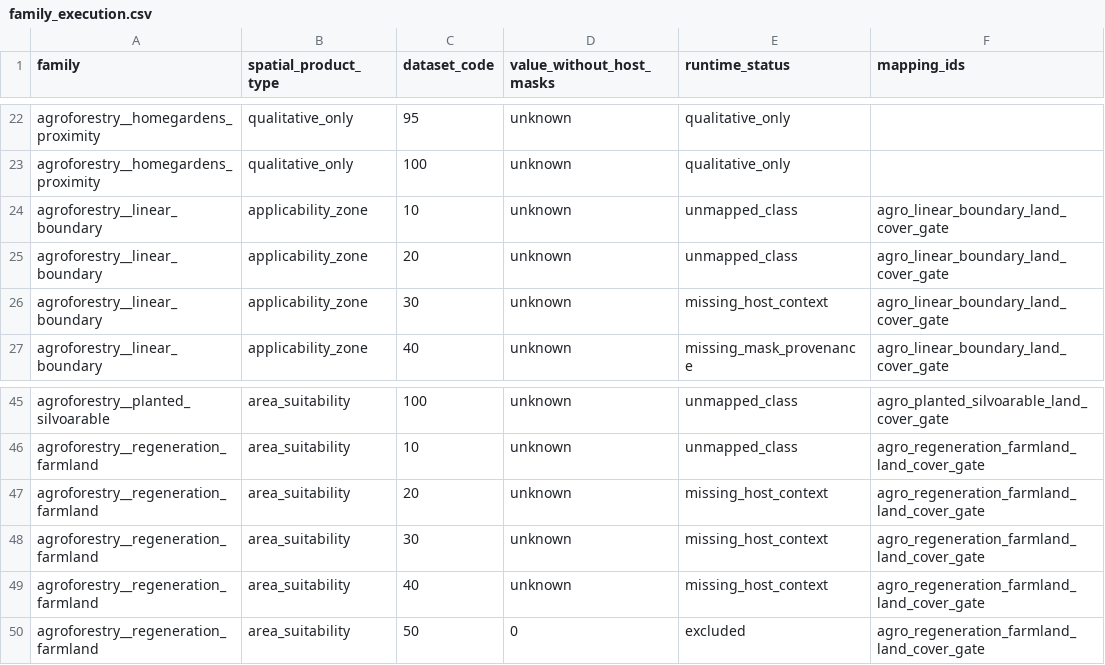
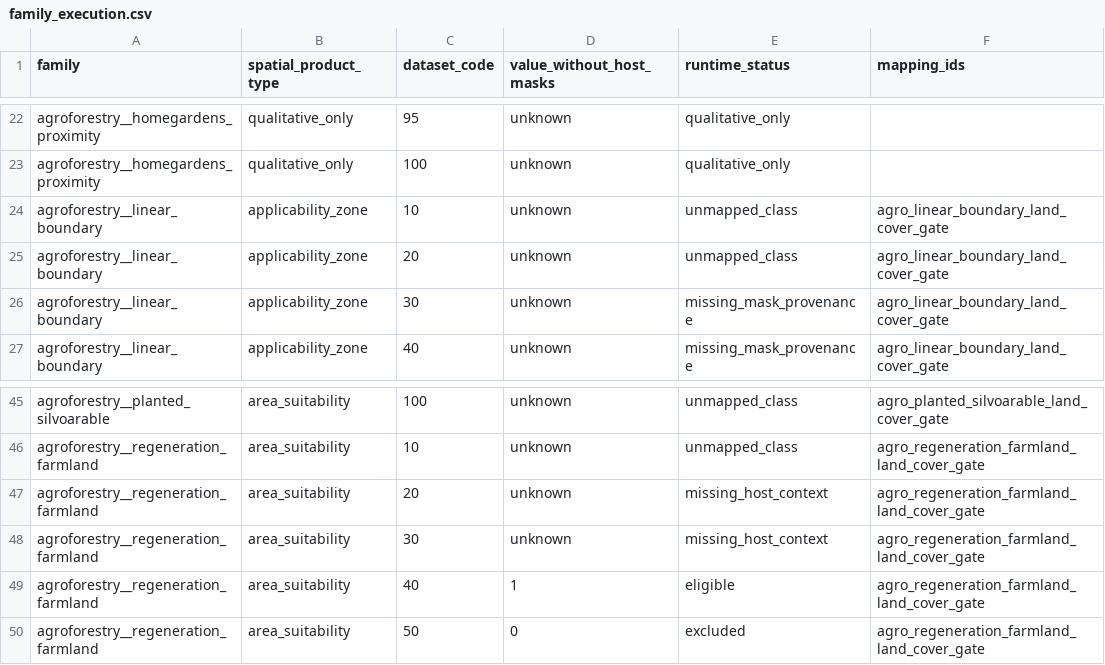
Before and after one commit to CIAT/nbs_ruralscan, a CSV file: pipeline/t4_audit/agroforestry/final_audit/executable_categories/family_execution.csv, drawn as a sheet; only a part is shown, gaps mark what is left out.

```diff
--- a/pipeline/t4_audit/agroforestry/final_audit/executable_categories/family_execution.csv
+++ b/pipeline/t4_audit/agroforestry/final_audit/executable_categories/family_execution.csv
@@ -25,3 +25,3 @@ agroforestry__linear_boundary,applicability_zone,10,unknown,unmapped_class,agro_
 agroforestry__linear_boundary,applicability_zone,20,unknown,unmapped_class,agro_linear_boundary_land_cover_gate
-agroforestry__linear_boundary,applicability_zone,30,unknown,missing_host_context,agro_linear_boundary_land_cover_gate
+agroforestry__linear_boundary,applicability_zone,30,unknown,missing_mask_provenance,agro_linear_boundary_land_cover_gate
 agroforestry__linear_boundary,applicability_zone,40,unknown,missing_mask_provenance,agro_linear_boundary_land_cover_gate
@@ -48,3 +48,3 @@ agroforestry__regeneration_farmland,area_suitability,20,unknown,missing_host_con
 agroforestry__regeneration_farmland,area_suitability,30,unknown,missing_host_context,agro_regeneration_farmland_land_cover_gate
-agroforestry__regeneration_farmland,area_suitability,40,unknown,missing_host_context,agro_regeneration_farmland_land_cover_gate
+agroforestry__regeneration_farmland,area_suitability,40,1,eligible,agro_regeneration_farmland_land_cover_gate
 agroforestry__regeneration_farmland,area_suitability,50,0,excluded,agro_regeneration_farmland_land_cover_gate
```
Also changed, not shown: pipeline/t4_audit/agroforestry/final_audit/categorical_current_t4.csv, pipeline/t4_audit/agroforestry/final_audit/executable_categories/dataset_bindings.csv, 14 other files.
